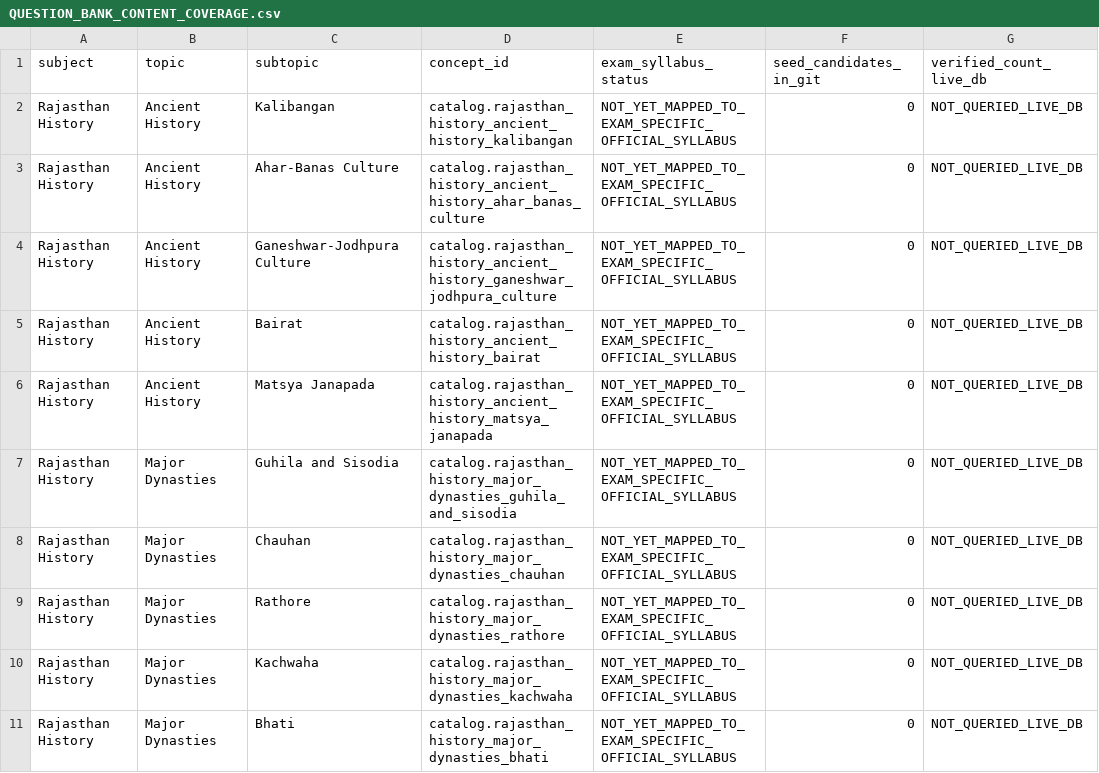
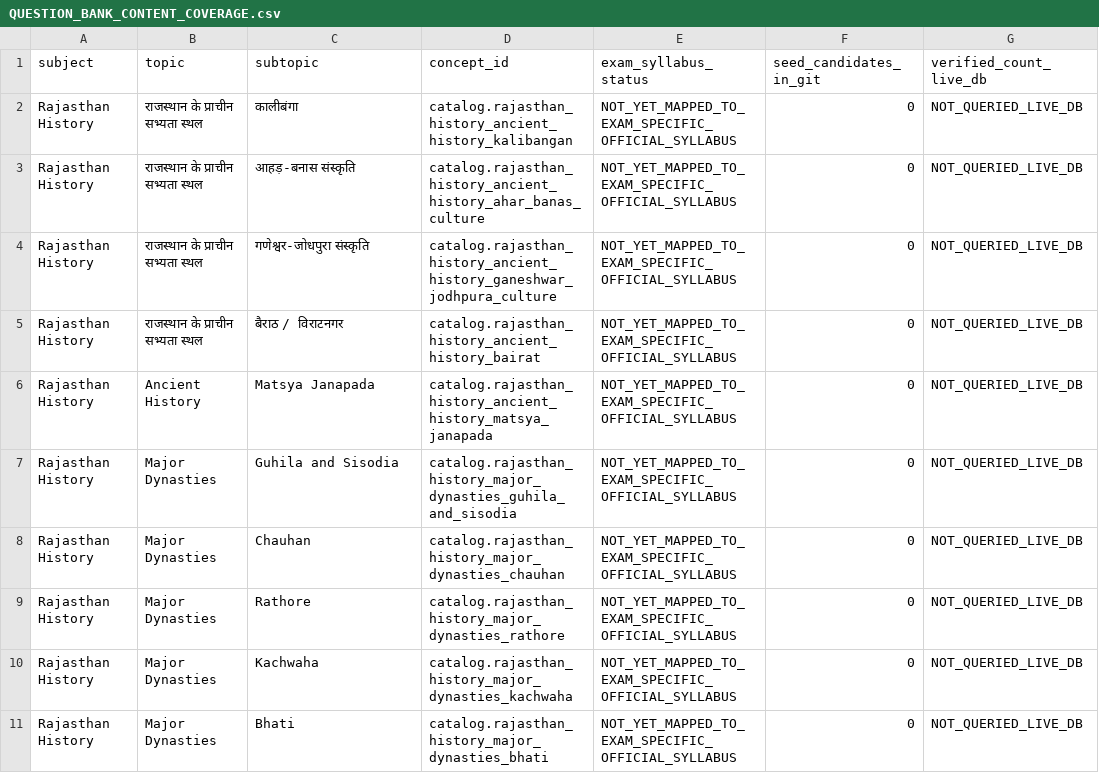
Before and after one commit to snchat78-svg/AI-COMP, a CSV file: docs/QUESTION_BANK_CONTENT_COVERAGE.csv, drawn as a sheet; only a part is shown; the diff names each change by its address in the sheet, - before the commit and + after, or states it on an @@ line.

Commit message:
feat: group mobile question bank by book chapter

```diff
--- a/docs/QUESTION_BANK_CONTENT_COVERAGE.csv
+++ b/docs/QUESTION_BANK_CONTENT_COVERAGE.csv
-B2:B5 (topic): Ancient History
+B2:B5 (topic): राजस्थान के प्राचीन सभ्यता स्थल
-C2 (subtopic): Kalibangan
+C2 (subtopic): कालीबंगा
-C3 (subtopic): Ahar-Banas Culture
+C3 (subtopic): आहड़-बनास संस्कृति
-C4 (subtopic): Ganeshwar-Jodhpura Culture
+C4 (subtopic): गणेश्वर-जोधपुरा संस्कृति
-C5 (subtopic): Bairat
+C5 (subtopic): बैराठ / विराटनगर
```
Also changed, not shown: 7 other files.
